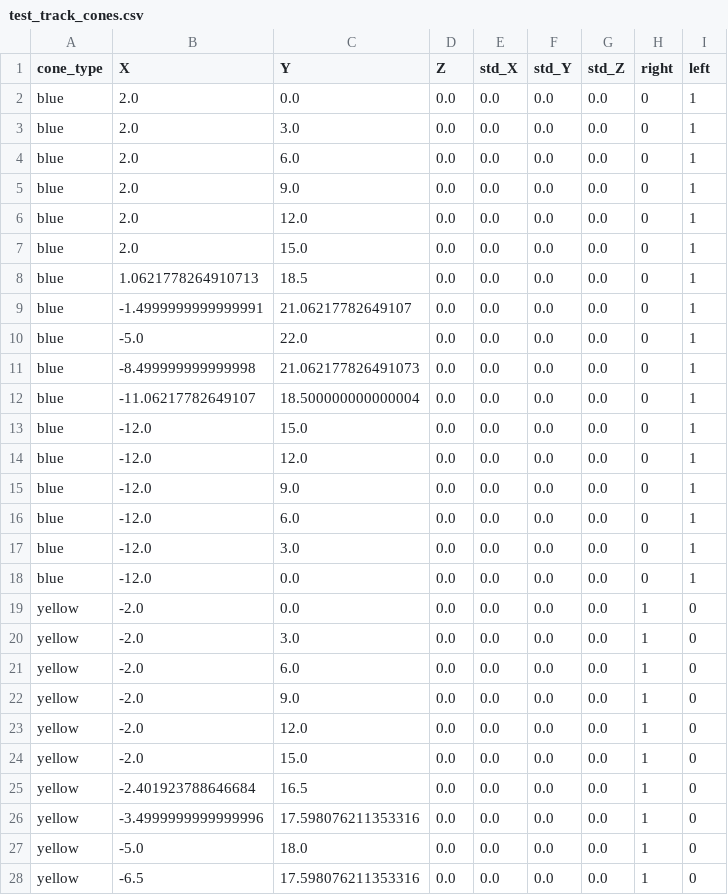
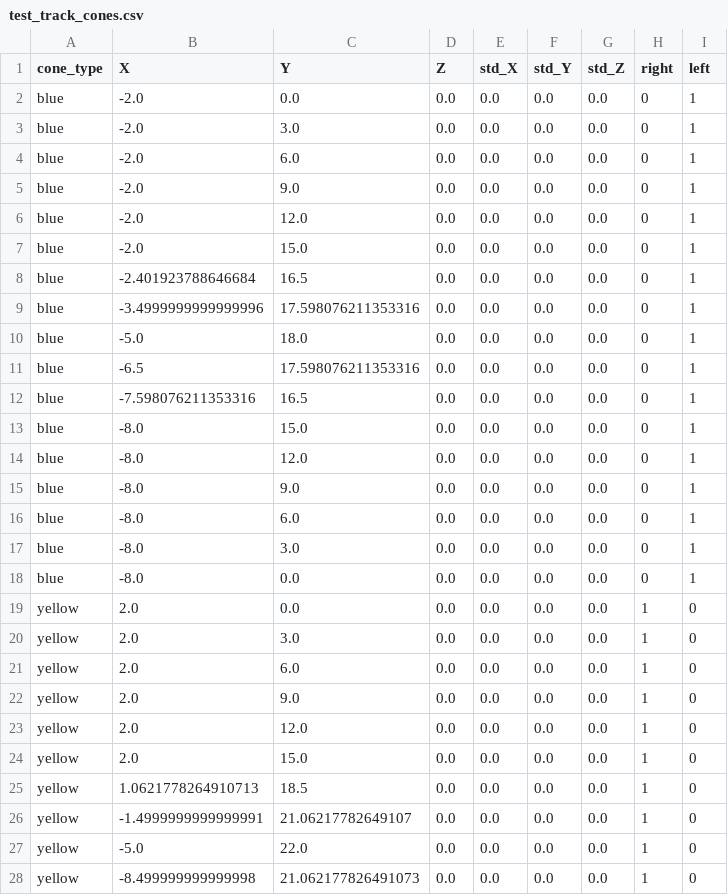
Before and after one commit to EPFL-RT-Driverless/track_database, a CSV file: track_database/data/test_track/test_track_cones.csv, drawn as a sheet; only a part is shown; the diff covers the shown part only.

```diff
--- a/track_database/data/test_track/test_track_cones.csv
+++ b/track_database/data/test_track/test_track_cones.csv
@@ -1,28 +1,28 @@
 cone_type,X,Y,Z,std_X,std_Y,std_Z,right,left
-blue,2.0,0.0,0.0,0.0,0.0,0.0,0,1
-blue,2.0,3.0,0.0,0.0,0.0,0.0,0,1
-blue,2.0,6.0,0.0,0.0,0.0,0.0,0,1
-blue,2.0,9.0,0.0,0.0,0.0,0.0,0,1
-blue,2.0,12.0,0.0,0.0,0.0,0.0,0,1
-blue,2.0,15.0,0.0,0.0,0.0,0.0,0,1
-blue,1.0621778264910713,18.5,0.0,0.0,0.0,0.0,0,1
-blue,-1.4999999999999991,21.06217782649107,0.0,0.0,0.0,0.0,0,1
-blue,-5.0,22.0,0.0,0.0,0.0,0.0,0,1
-blue,-8.499999999999998,21.062177826491073,0.0,0.0,0.0,0.0,0,1
-blue,-11.06217782649107,18.500000000000004,0.0,0.0,0.0,0.0,0,1
-blue,-12.0,15.0,0.0,0.0,0.0,0.0,0,1
-blue,-12.0,12.0,0.0,0.0,0.0,0.0,0,1
-blue,-12.0,9.0,0.0,0.0,0.0,0.0,0,1
-blue,-12.0,6.0,0.0,0.0,0.0,0.0,0,1
-blue,-12.0,3.0,0.0,0.0,0.0,0.0,0,1
-blue,-12.0,0.0,0.0,0.0,0.0,0.0,0,1
-yellow,-2.0,0.0,0.0,0.0,0.0,0.0,1,0
-yellow,-2.0,3.0,0.0,0.0,0.0,0.0,1,0
-yellow,-2.0,6.0,0.0,0.0,0.0,0.0,1,0
-yellow,-2.0,9.0,0.0,0.0,0.0,0.0,1,0
-yellow,-2.0,12.0,0.0,0.0,0.0,0.0,1,0
-yellow,-2.0,15.0,0.0,0.0,0.0,0.0,1,0
-yellow,-2.401923788646684,16.5,0.0,0.0,0.0,0.0,1,0
-yellow,-3.4999999999999996,17.598076211353316,0.0,0.0,0.0,0.0,1,0
-yellow,-5.0,18.0,0.0,0.0,0.0,0.0,1,0
-yellow,-6.5,17.598076211353316,0.0,0.0,0.0,0.0,1,0
+blue,-2.0,0.0,0.0,0.0,0.0,0.0,0,1
+blue,-2.0,3.0,0.0,0.0,0.0,0.0,0,1
+blue,-2.0,6.0,0.0,0.0,0.0,0.0,0,1
+blue,-2.0,9.0,0.0,0.0,0.0,0.0,0,1
+blue,-2.0,12.0,0.0,0.0,0.0,0.0,0,1
+blue,-2.0,15.0,0.0,0.0,0.0,0.0,0,1
+blue,-2.401923788646684,16.5,0.0,0.0,0.0,0.0,0,1
+blue,-3.4999999999999996,17.598076211353316,0.0,0.0,0.0,0.0,0,1
+blue,-5.0,18.0,0.0,0.0,0.0,0.0,0,1
+blue,-6.5,17.598076211353316,0.0,0.0,0.0,0.0,0,1
+blue,-7.598076211353316,16.5,0.0,0.0,0.0,0.0,0,1
+blue,-8.0,15.0,0.0,0.0,0.0,0.0,0,1
+blue,-8.0,12.0,0.0,0.0,0.0,0.0,0,1
+blue,-8.0,9.0,0.0,0.0,0.0,0.0,0,1
+blue,-8.0,6.0,0.0,0.0,0.0,0.0,0,1
+blue,-8.0,3.0,0.0,0.0,0.0,0.0,0,1
+blue,-8.0,0.0,0.0,0.0,0.0,0.0,0,1
+yellow,2.0,0.0,0.0,0.0,0.0,0.0,1,0
+yellow,2.0,3.0,0.0,0.0,0.0,0.0,1,0
+yellow,2.0,6.0,0.0,0.0,0.0,0.0,1,0
+yellow,2.0,9.0,0.0,0.0,0.0,0.0,1,0
+yellow,2.0,12.0,0.0,0.0,0.0,0.0,1,0
+yellow,2.0,15.0,0.0,0.0,0.0,0.0,1,0
+yellow,1.0621778264910713,18.5,0.0,0.0,0.0,0.0,1,0
+yellow,-1.4999999999999991,21.06217782649107,0.0,0.0,0.0,0.0,1,0
+yellow,-5.0,22.0,0.0,0.0,0.0,0.0,1,0
+yellow,-8.499999999999998,21.062177826491073,0.0,0.0,0.0,0.0,1,0
```
Also changed, not shown: 8 edited cells elsewhere in this file, track_database/data/VSV/VSV_cones.csv, track_database/data/VSV_XL/VSV_XL_cones.csv, 6 other files.
